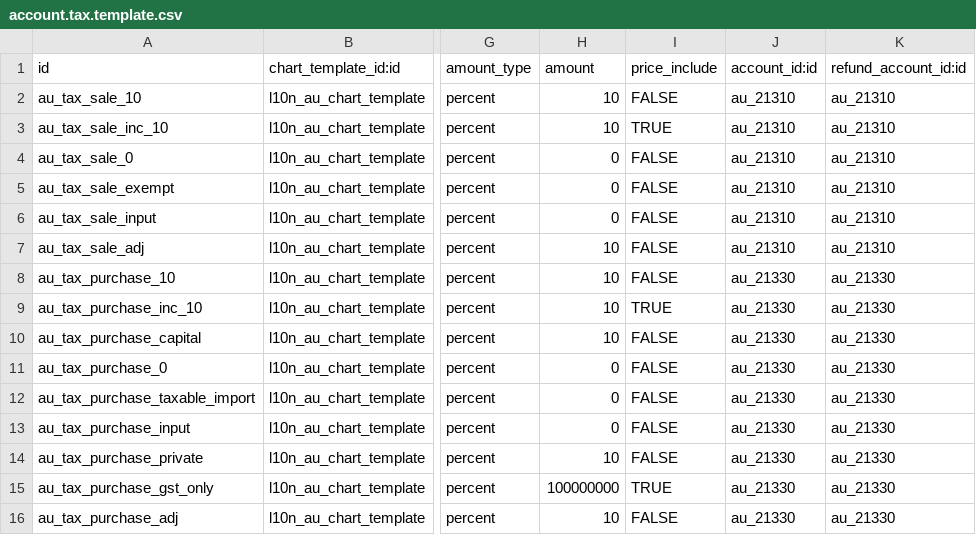
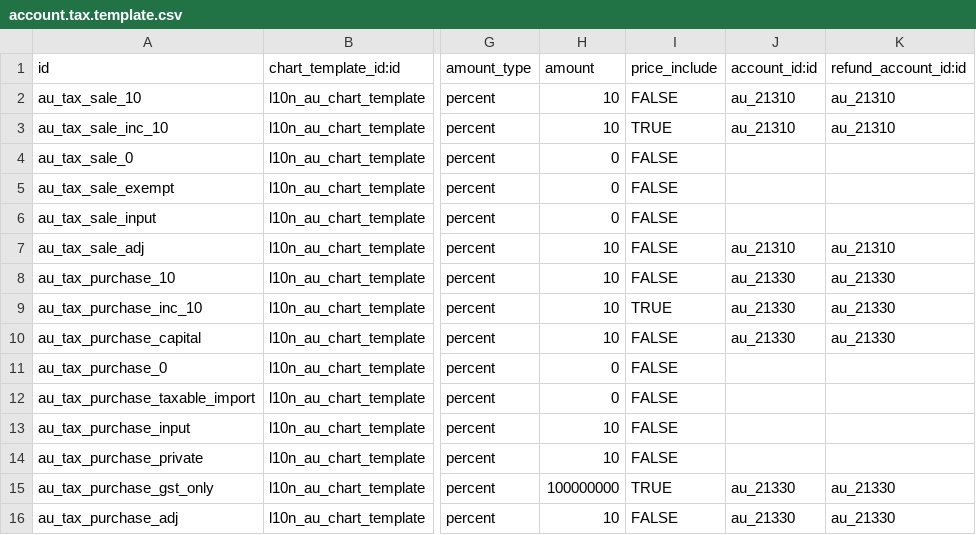
Before and after one commit to YoushaExT/odoo, a CSV file: addons/l10n_au/data/account.tax.template.csv, drawn as a sheet; only a part is shown, gaps mark what is left out; the diff names each change by its address in the sheet, - before the commit and + after, or states it on an @@ line.

Commit message:
[IMP] l10n_au: tax definition change
Change tax collection definion for private use (and others) to not
accumulate in GST accounts.

opw-678956
Closes #12081

```diff
--- a/addons/l10n_au/data/account.tax.template.csv
+++ b/addons/l10n_au/data/account.tax.template.csv
-J4:J6 (account_id:id): au_21310
+J4:J6 (account_id:id): (empty)
-K4:K6 (refund_account_id:id): au_21310
+K4:K6 (refund_account_id:id): (empty)
-J11:J14 (account_id:id): au_21330
+J11:J14 (account_id:id): (empty)
-K11:K14 (refund_account_id:id): au_21330
+K11:K14 (refund_account_id:id): (empty)
-H13 (amount): 0
+H13 (amount): 10
```
